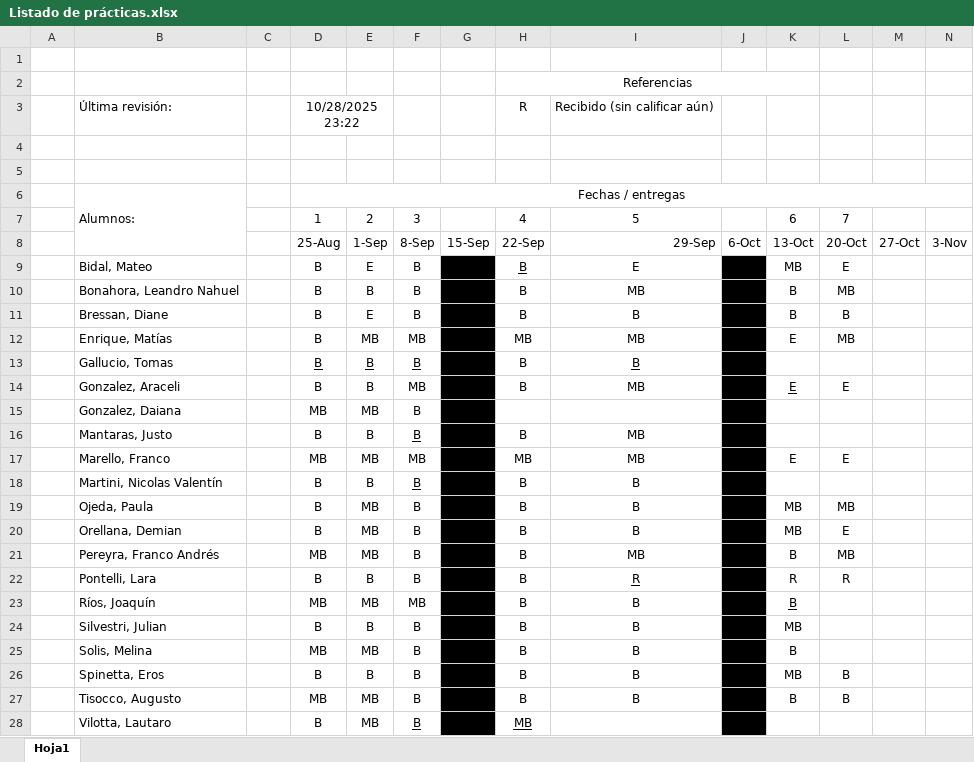
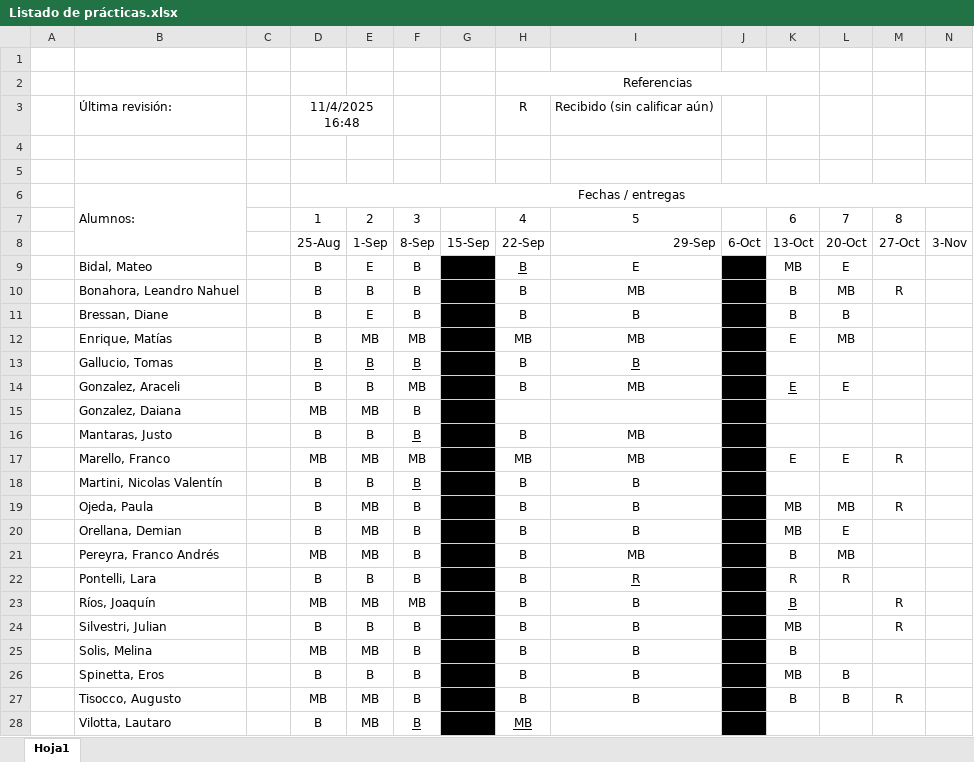
Before and after one commit to franlecam/UNL-Programacion-en-R, an Excel workbook: Listado de prácticas.xlsx, sheet Hoja1, drawn as a sheet; values as stored, in another font and other column widths than the file's, no borders; conditional formats not drawn; the diff names each change by its address in the sheet, - before the commit and + after, or states it on an @@ line.

```diff
--- a/Listado de prácticas.xlsx (sheet Hoja1)
+++ b/Listado de prácticas.xlsx (sheet Hoja1)
-D3: 10/28/2025 23:22
+D3: 11/4/2025 16:48
-M7: (empty)
+M7: 8
-M10: (empty)
+M10: R
-M17: (empty)
+M17: R
-M19: (empty)
+M19: R
-M23:M24: (empty)
+M23:M24: R
-M27: (empty)
+M27: R
```
Also changed, not shown: 1 other file.
